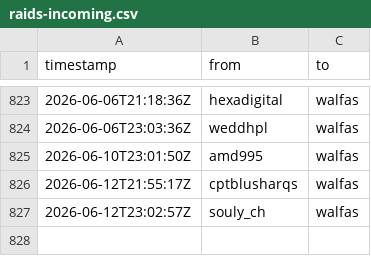
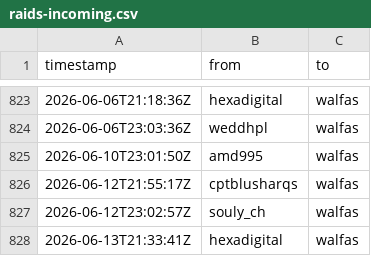
Before and after one commit to walfie/twitch-raid-log, a CSV file: public/raids-incoming.csv, drawn as a sheet; only a part is shown, gaps mark what is left out; the diff names each change by its address in the sheet, - before the commit and + after, or states it on an @@ line.

```diff
--- a/public/raids-incoming.csv
+++ b/public/raids-incoming.csv
+row 828: 2026-06-13T21:33:41Z | hexadigital | walfas
```
